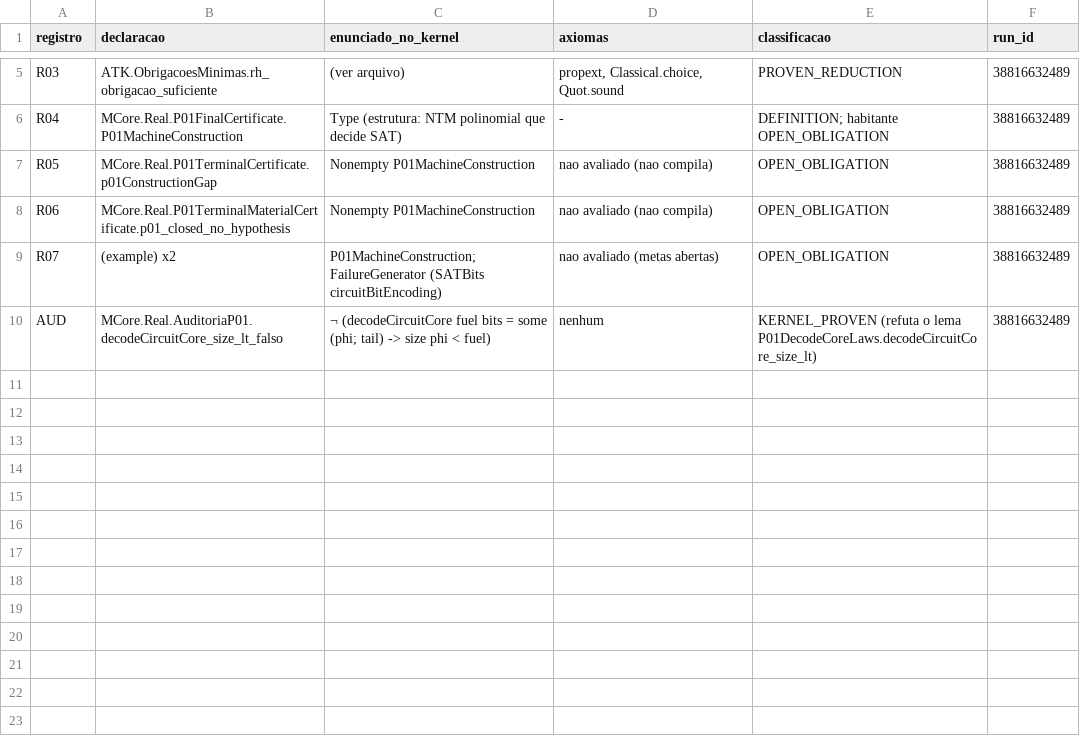
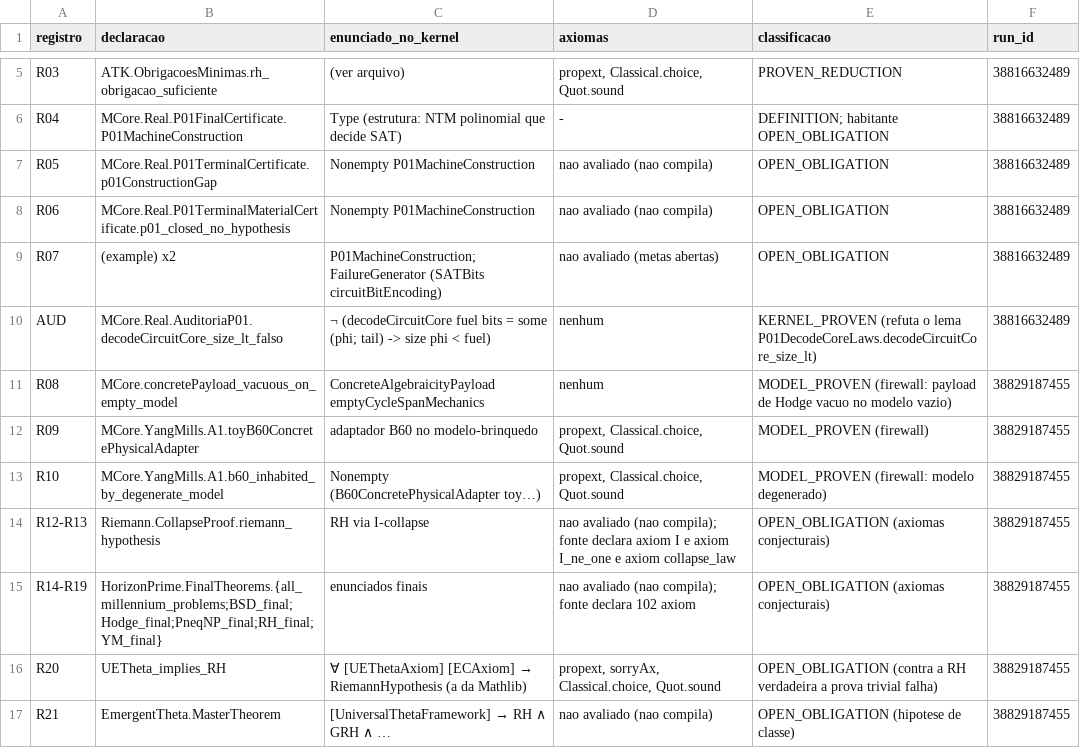
Before and after one commit to ShantiDraconis/M-Core, a CSV file: conditional/ATK_AXIOM_AUDIT.csv, drawn as a sheet; only a part is shown, gaps mark what is left out.

```diff
--- a/conditional/ATK_AXIOM_AUDIT.csv
+++ b/conditional/ATK_AXIOM_AUDIT.csv
@@ -10 +10,8 @@ R07,(example) x2,P01MachineConstruction; FailureGenerator (SATBits circuitBitEnc
 AUD,MCore.Real.AuditoriaP01.decodeCircuitCore_size_lt_falso,¬ (decodeCircuitCore fuel bits = some (phi; tail) -> size phi < fuel),nenhum,KERNEL_PROVEN (refuta o lema P01DecodeCoreLaws.decodeCircuitCore_size_lt),38816632489
+R08,MCore.concretePayload_vacuous_on_empty_model,ConcreteAlgebraicityPayload emptyCycleSpanMechanics,nenhum,MODEL_PROVEN (firewall: payload de Hodge vacuo no modelo vazio),38829187455
+R09,MCore.YangMills.A1.toyB60ConcretePhysicalAdapter,adaptador B60 no modelo-brinquedo,"propext, Classical.choice, Quot.sound",MODEL_PROVEN (firewall),38829187455
+R10,MCore.YangMills.A1.b60_inhabited_by_degenerate_model,Nonempty (B60ConcretePhysicalAdapter toy…),"propext, Classical.choice, Quot.sound",MODEL_PROVEN (firewall: modelo degenerado),38829187455
+R12-R13,Riemann.CollapseProof.riemann_hypothesis,RH via I-collapse,nao avaliado (nao compila); fonte declara axiom I e axiom I_ne_one e axiom collapse_law,OPEN_OBLIGATION (axiomas conjecturais),38829187455
+R14-R19,HorizonPrime.FinalTheorems.{all_millennium_problems;BSD_final;Hodge_final;PneqNP_final;RH_final;YM_final},enunciados finais,nao avaliado (nao compila); fonte declara 102 axiom,OPEN_OBLIGATION (axiomas conjecturais),38829187455
+R20,UETheta_implies_RH,∀ [UEThetaAxiom] [ECAxiom] → RiemannHypothesis (a da Mathlib),"propext, sorryAx, Classical.choice, Quot.sound",OPEN_OBLIGATION (contra a RH verdadeira a prova trivial falha),38829187455
+R21,EmergentTheta.MasterTheorem,[UniversalThetaFramework] → RH ∧ GRH ∧ …,nao avaliado (nao compila),OPEN_OBLIGATION (hipotese de classe),38829187455
```
Also changed, not shown: conditional/ATK_KERNEL_BUILD_RESULTS.csv, 1 other file.
